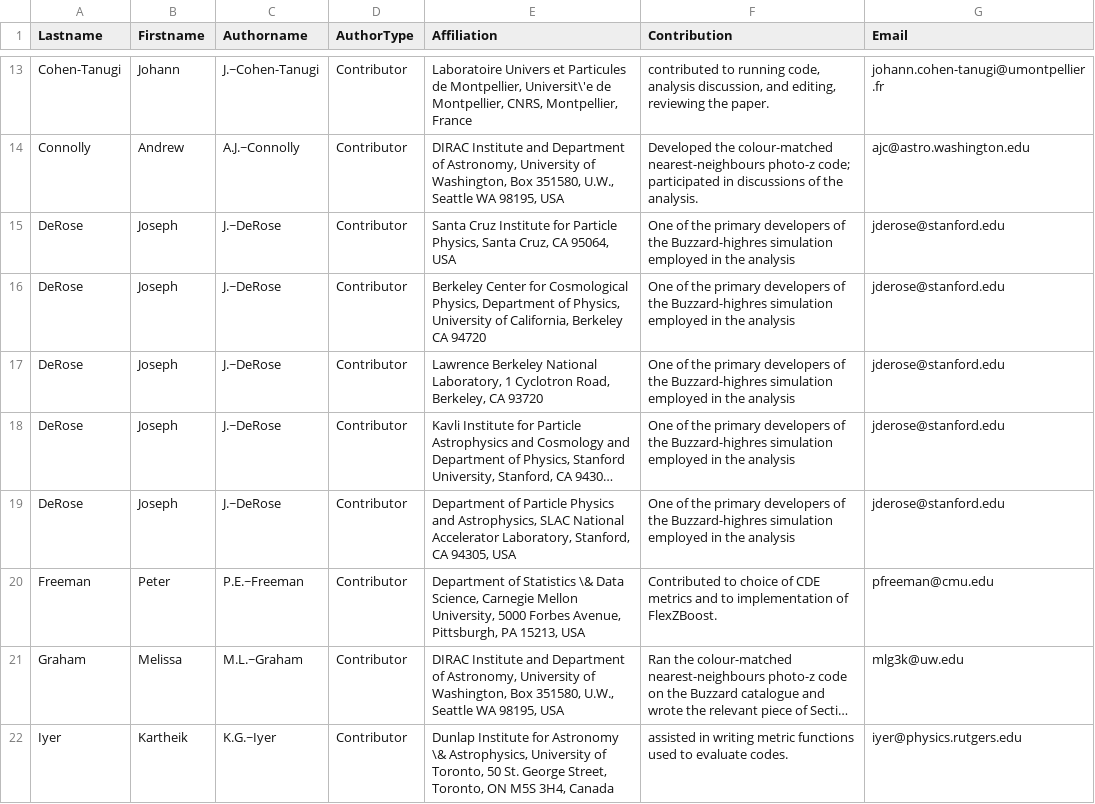
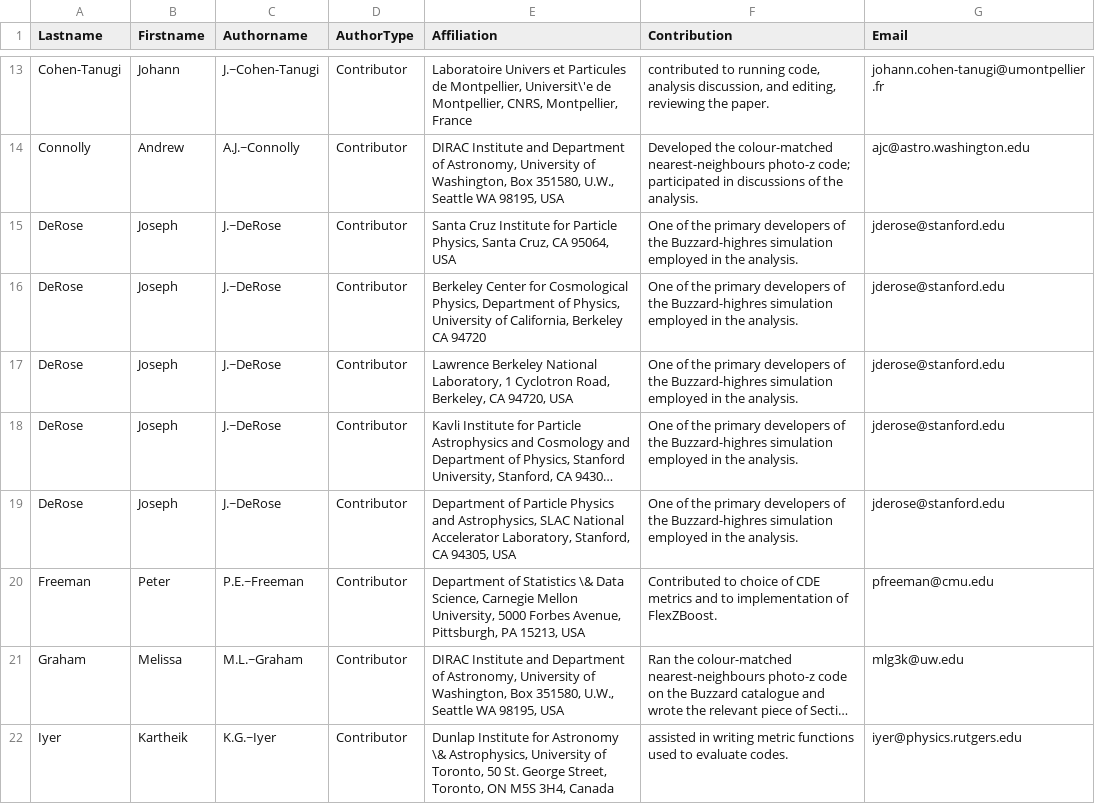
Before and after one commit to LSSTDESC/PZDC1paper, a CSV file: paper/authors.csv, drawn as a sheet; only a part is shown, gaps mark what is left out; long unchanged cells end in …; the diff names each change by its address in the sheet, - before the commit and + after, or states it on an @@ line.

```diff
--- a/paper/authors.csv
+++ b/paper/authors.csv
-F15:F19 (Contribution): …in the analysis
+F15:F19 (Contribution): …in the analysis.
-E17 (Affiliation): …Berkeley, CA 93720
+E17 (Affiliation): …Berkeley, CA 94720, USA
```
Also changed, not shown: 1 other file.
